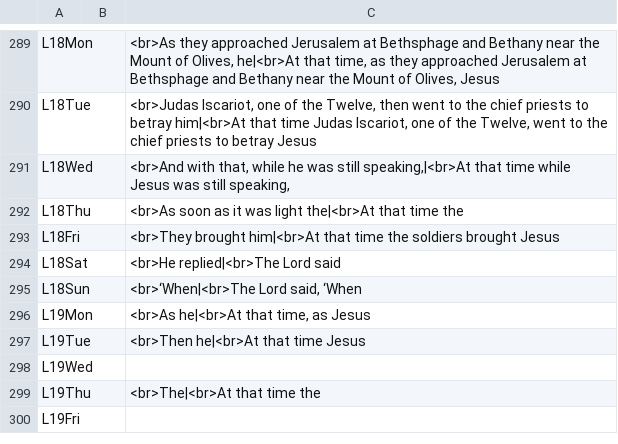
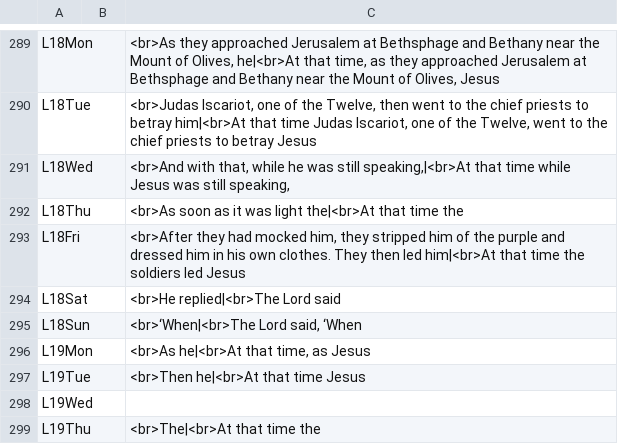
Before and after one commit to cmbryan/yocal, a CSV file: db/mods.csv, drawn as a sheet; only a part is shown, gaps mark what is left out; the shorter side is filled out with more unchanged rows.

```diff
--- a/db/mods.csv
+++ b/db/mods.csv
@@ -292,3 +292,3 @@ L18Wed		<br>And with that, while he was still speaking,|<br>At that time while J
 L18Thu		<br>As soon as it was light the|<br>At that time the
-L18Fri		<br>They brought him|<br>At that time the soldiers brought Jesus
+L18Fri		<br>After they had mocked him, they stripped him of the purple and dressed him in his own clothes. They then led him|<br>At that time the soldiers led Jesus
 L18Sat		<br>He replied|<br>The Lord said
```
Also changed, not shown: db/gospel.csv, db/lects_extra.csv, 1 other file.
